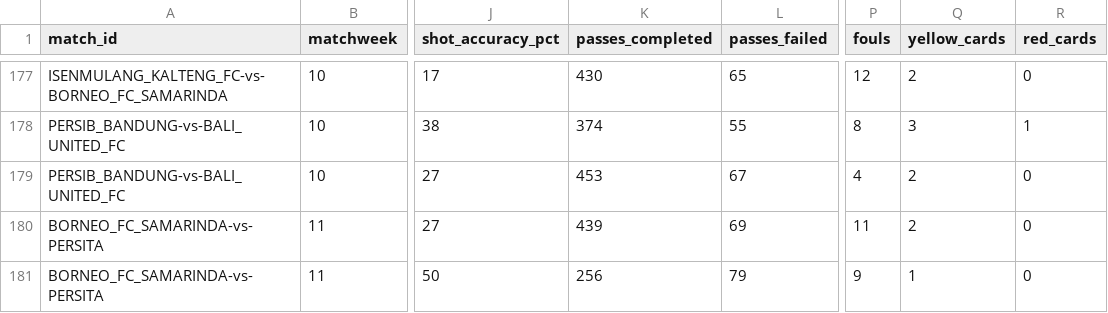
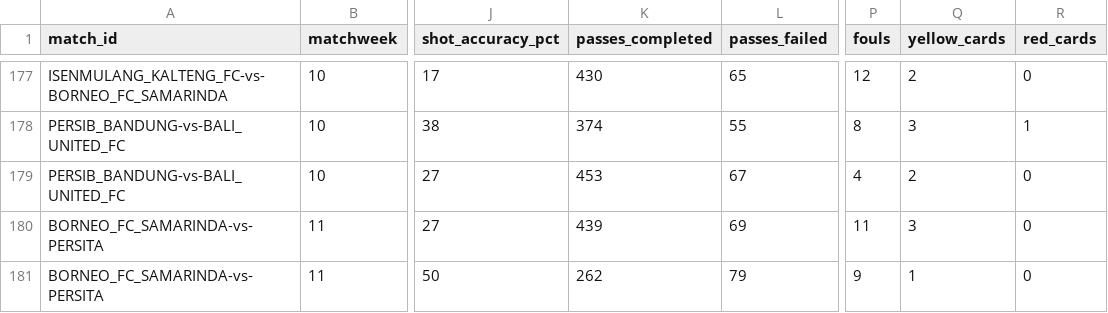
Before and after one commit to farhanfm96/indonesia-super-league-dashboard, a CSV file: data/team_match_stats.csv, drawn as a sheet; only a part is shown, gaps mark what is left out; the diff names each change by its address in the sheet, - before the commit and + after, or states it on an @@ line.

```diff
--- a/data/team_match_stats.csv
+++ b/data/team_match_stats.csv
-Q180 (yellow_cards): 2
+Q180 (yellow_cards): 3
-K181 (passes_completed): 256
+K181 (passes_completed): 262
```
Also changed, not shown: data/data_quality.csv, data/matches.csv, 5 other files.
